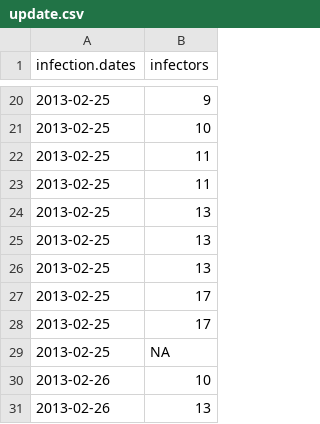
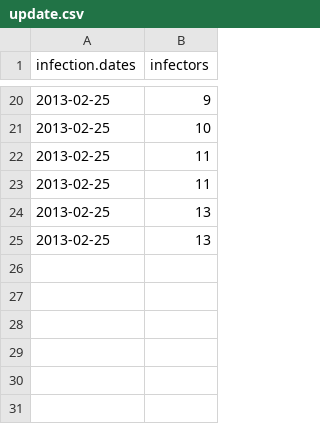
Before and after one commit to r-forge/adegenet, a CSV file: www/files/fakeOutbreak/update.csv, drawn as a sheet; only a part is shown, gaps mark what is left out; the diff names each change by its address in the sheet, - before the commit and + after, or states it on an @@ line.

Commit message:
update.csv now only contains the first 25 cases
git-svn-id: svn://svn.r-forge.r-project.org/svnroot/adegenet@1078 edb9625f-4e0d-4859-8d74-9fd3b1da38cb

```diff
--- a/www/files/fakeOutbreak/update.csv
+++ b/www/files/fakeOutbreak/update.csv
-row 26: 2013-02-25 | 13
-row 27: 2013-02-25 | 17
-row 28: 2013-02-25 | 17
-row 29: 2013-02-25 | NA
-row 30: 2013-02-26 | 10
-row 31: 2013-02-26 | 13
```
